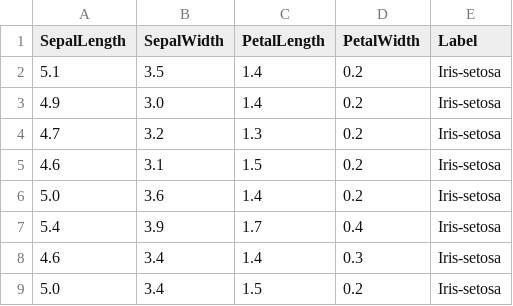
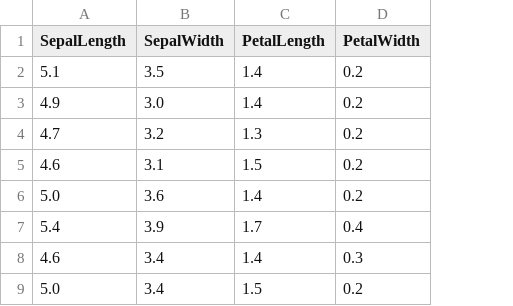
Before and after one commit to Geoff-Roodt/ML-Clustering, a CSV file: Clustering/Clustering/Data/iris.csv, drawn as a sheet; only a part is shown; the diff names each change by its address in the sheet, - before the commit and + after, or states it on an @@ line.

```diff
--- a/Clustering/Clustering/Data/iris.csv
+++ b/Clustering/Clustering/Data/iris.csv
-column E (Label), rows 2-9: all Iris-setosa
```
Also changed, not shown: 5 other files.
